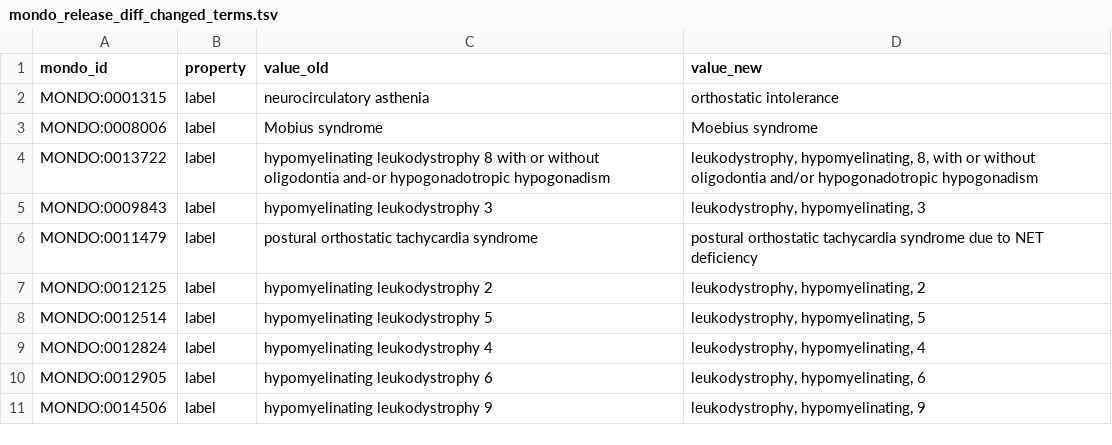
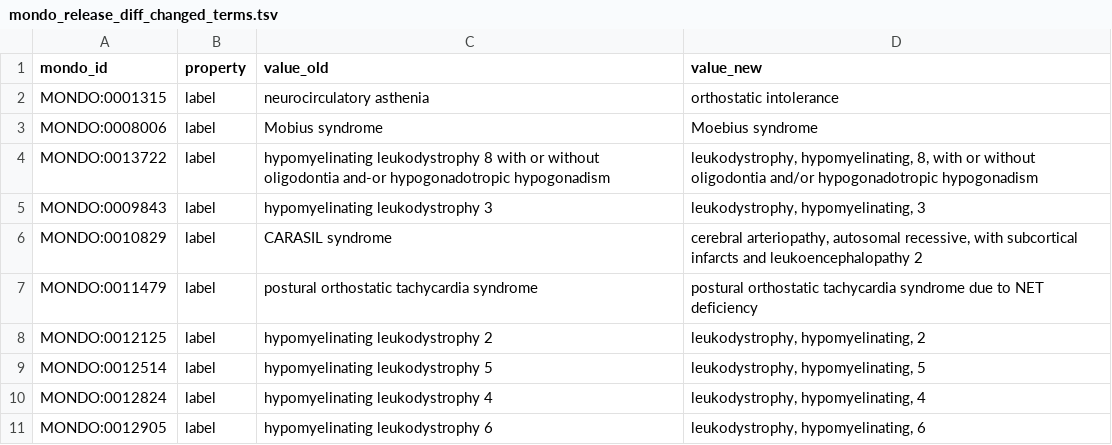
Before and after one commit to monarch-initiative/mondo, a TSV file: src/ontology/reports/mondo_release_diff_changed_terms.tsv, drawn as a sheet; only a part is shown; the shorter side is filled out with more unchanged rows; the diff covers the shown part only.

```diff
--- a/src/ontology/reports/mondo_release_diff_changed_terms.tsv
+++ b/src/ontology/reports/mondo_release_diff_changed_terms.tsv
@@ -5,2 +5,3 @@ MONDO:0013722	label	hypomyelinating leukodystrophy 8 with or without oligodontia
 MONDO:0009843	label	hypomyelinating leukodystrophy 3	leukodystrophy, hypomyelinating, 3
+MONDO:0010829	label	CARASIL syndrome	cerebral arteriopathy, autosomal recessive, with subcortical infarcts and leukoencephalopathy 2
 MONDO:0011479	label	postural orthostatic tachycardia syndrome	postural orthostatic tachycardia syndrome due to NET deficiency
```
Also changed, not shown: 3 added rows elsewhere in this file, src/ontology/reports/mondo_release_diff_new_terms.tsv, 1 other file.
